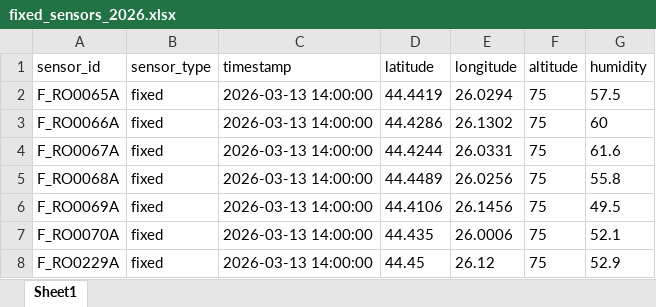
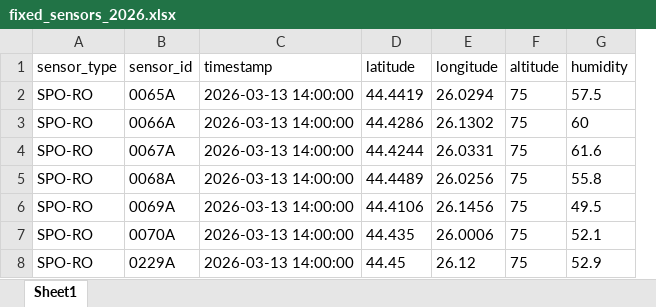
Before and after one commit to filipdumitrascu/city_air_quality, an Excel workbook: backend/config/questdb/xlsxs/fixed_sensors_2026.xlsx, sheet Sheet1, drawn as a sheet; only a part is shown; values as stored, in another font and other column widths than the file's, no borders; removed rows and columns are numbered as before the commit, all else as after; the diff names each change by its address in the sheet, - before the commit and + after, or states it on an @@ line.

```diff
--- a/backend/config/questdb/xlsxs/fixed_sensors_2026.xlsx (sheet Sheet1)
+++ b/backend/config/questdb/xlsxs/fixed_sensors_2026.xlsx (sheet Sheet1)
-column A (sensor_id), rows 2-8: F_RO0065A | F_RO0066A | F_RO0067A | F_RO0068A | F_RO0069A | F_RO0070A | F_RO0229A
+column B (sensor_id), rows 2-8: 0065A | 0066A | 0067A | 0068A | 0069A | 0070A | 0229A
-A2:A8 (sensor_type): fixed
+A2:A8 (sensor_type): SPO-RO
```
Also changed, not shown: backend/config/questdb/xlsxs/mobile_sensors_2026.xlsx, 19 other files.
